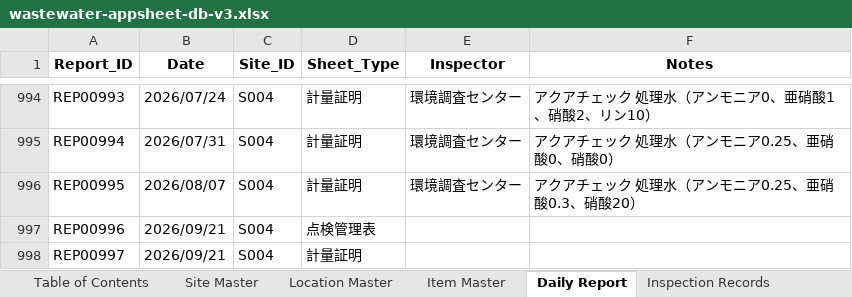
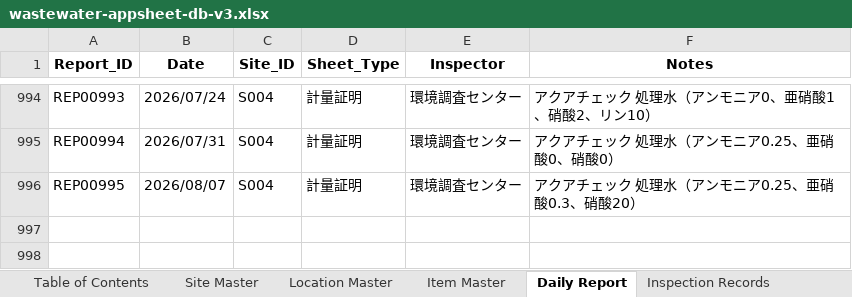
Before and after one commit to f-ebe-lgtm/kbl-wastewater-app, an Excel workbook: wastewater-appsheet-db-v3.xlsx, sheet Daily Report, drawn as a sheet; only a part is shown, gaps mark what is left out; values as stored, in another font and other column widths than the file's, no borders; the diff names each change by its address in the sheet, - before the commit and + after, or states it on an @@ line.

```diff
--- a/wastewater-appsheet-db-v3.xlsx (sheet Daily Report)
+++ b/wastewater-appsheet-db-v3.xlsx (sheet Daily Report)
-row 997: REP00996 | 2026/09/21 | S004 | 点検管理表
-row 998: REP00997 | 2026/09/21 | S004 | 計量証明
```
Also changed, not shown: sheet Inspection Records.
